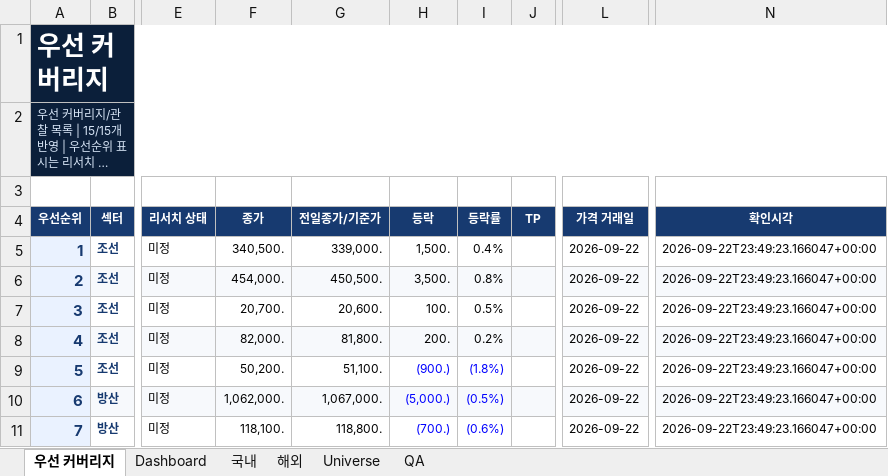
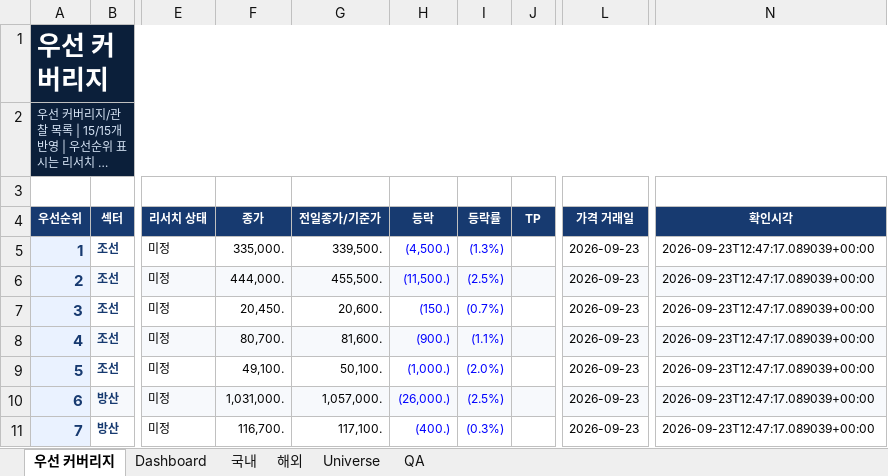
Before and after one commit to lou2sclare-ai/Stock-Price-Update, an Excel workbook: output/latest.xlsx, sheet 우선 커버리지, drawn as a sheet; only a part is shown, gaps mark what is left out; long unchanged cells end in …; values as stored, in another font and other column widths than the file's, no borders; conditional formats not drawn; the diff covers the shown part only; the diff names each change by its address in the sheet, - before the commit and + after, or states it on an @@ line.

```diff
--- a/output/latest.xlsx (sheet 우선 커버리지)
+++ b/output/latest.xlsx (sheet 우선 커버리지)
-F5 (종가): 340,500.
+F5 (종가): 335,000.
-G5 (전일종가/기준가): 339,000.
+G5 (전일종가/기준가): 339,500.
-H5 (등락): 1,500.
+H5 (등락): (4,500.)
-H5:I8 text colour: black
+H5:I8 text colour: #0000FF
-I5 (등락률): 0.4%
+I5 (등락률): (1.3%)
-L5:L11 (가격 거래일): 2026-09-22
+L5:L11 (가격 거래일): 2026-09-23
-N5:N11 (확인시각): 2026-09-22T23:49:23.166047+00:00
+N5:N11 (확인시각): 2026-09-23T12:47:17.089039+00:00
-F6 (종가): 454,000.
+F6 (종가): 444,000.
-G6 (전일종가/기준가): 450,500.
+G6 (전일종가/기준가): 455,500.
-H6 (등락): 3,500.
+H6 (등락): (11,500.)
-I6 (등락률): 0.8%
+I6 (등락률): (2.5%)
-F7 (종가): 20,700.
+F7 (종가): 20,450.
-H7 (등락): 100.
+H7 (등락): (150.)
-I7 (등락률): 0.5%
+I7 (등락률): (0.7%)
-F8 (종가): 82,000.
+F8 (종가): 80,700.
-G8 (전일종가/기준가): 81,800.
+G8 (전일종가/기준가): 81,600.
-H8 (등락): 200.
+H8 (등락): (900.)
-I8 (등락률): 0.2%
+I8 (등락률): (1.1%)
-F9 (종가): 50,200.
+F9 (종가): 49,100.
-G9 (전일종가/기준가): 51,100.
+G9 (전일종가/기준가): 50,100.
-H9 (등락): (900.)
+H9 (등락): (1,000.)
-I9 (등락률): (1.8%)
+I9 (등락률): (2.0%)
-F10 (종가): 1,062,000.
+F10 (종가): 1,031,000.
-G10 (전일종가/기준가): 1,067,000.
+G10 (전일종가/기준가): 1,057,000.
-H10 (등락): (5,000.)
+H10 (등락): (26,000.)
-I10 (등락률): (0.5%)
+I10 (등락률): (2.5%)
-F11 (종가): 118,100.
+F11 (종가): 116,700.
-G11 (전일종가/기준가): 118,800.
+G11 (전일종가/기준가): 117,100.
-H11 (등락): (700.)
+H11 (등락): (400.)
-I11 (등락률): (0.6%)
+I11 (등락률): (0.3%)
```
Also changed, not shown: 47 edited cells and cell formats elsewhere in this sheet, sheet Dashboard, sheet 해외, sheet 국내, sheet QA, 2 other files.
